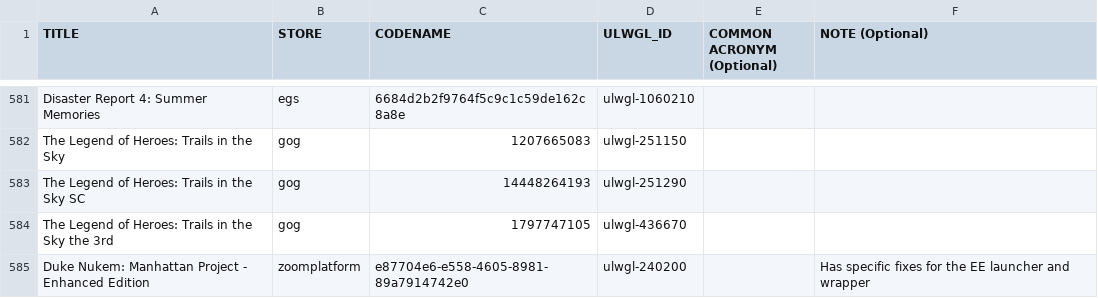
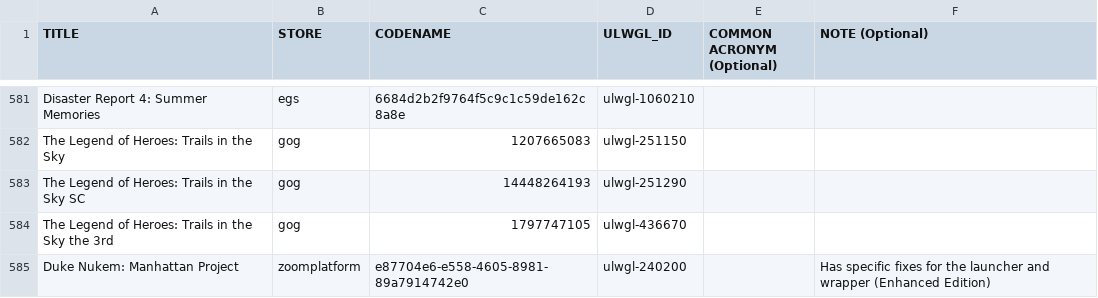
Before and after one commit to Open-Wine-Components/umu-database, a CSV file: ULWGL-database.csv, drawn as a sheet; only a part is shown, gaps mark what is left out.

Commit message:
Update ULWGL-database.csv

```diff
--- a/ULWGL-database.csv
+++ b/ULWGL-database.csv
@@ -584,2 +584,2 @@ The Legend of Heroes: Trails in the Sky SC,gog,14448264193,ulwgl-251290,,
 The Legend of Heroes: Trails in the Sky the 3rd,gog,1797747105,ulwgl-436670,,
-Duke Nukem: Manhattan Project - Enhanced Edition,zoomplatform,e87704e6-e558-4605-8981-89a7914742e0,ulwgl-240200,,Has specific fixes for the EE launcher and wrapper
+Duke Nukem: Manhattan Project,zoomplatform,e87704e6-e558-4605-8981-89a7914742e0,ulwgl-240200,,Has specific fixes for the launcher and wrapper (Enhanced Edition)
```
